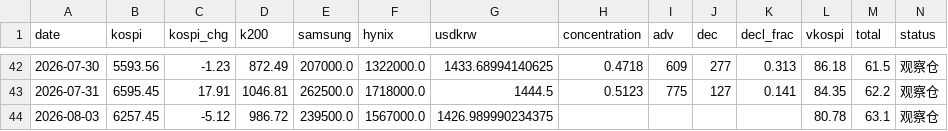
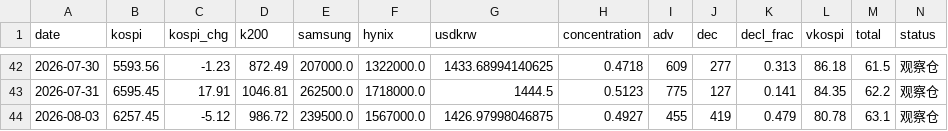
Before and after one commit to nelpower/korea-scorecard, a CSV file: data_history.csv, drawn as a sheet; only a part is shown, gaps mark what is left out.

```diff
--- a/data_history.csv
+++ b/data_history.csv
@@ -43,2 +43,2 @@ date,kospi,kospi_chg,k200,samsung,hynix,usdkrw,concentration,adv,dec,decl_frac,v
 2026-07-31,6595.45,17.91,1046.81,262500.0,1718000.0,1444.5,0.5123,775,127,0.141,84.35,62.2,观察仓
-2026-08-03,6257.45,-5.12,986.72,239500.0,1567000.0,1426.989990234375,,,,,80.78,63.1,观察仓
+2026-08-03,6257.45,-5.12,986.72,239500.0,1567000.0,1426.97998046875,0.4927,455,419,0.479,80.78,63.1,观察仓
```
Also changed, not shown: 2 other files.
